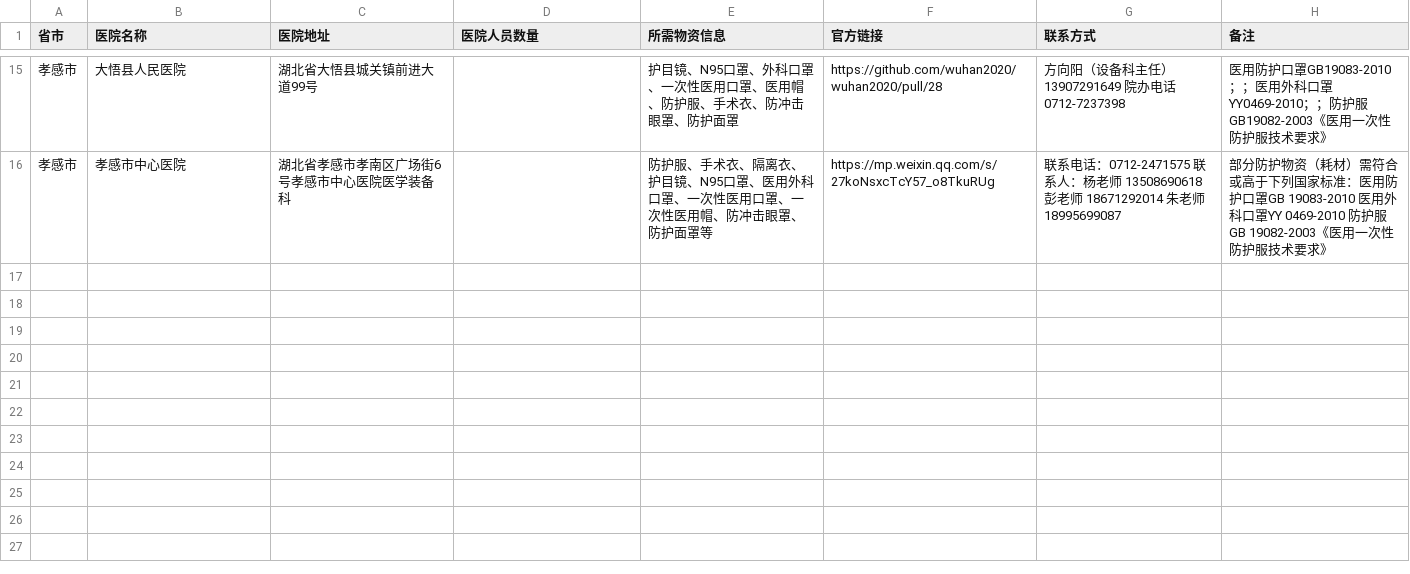
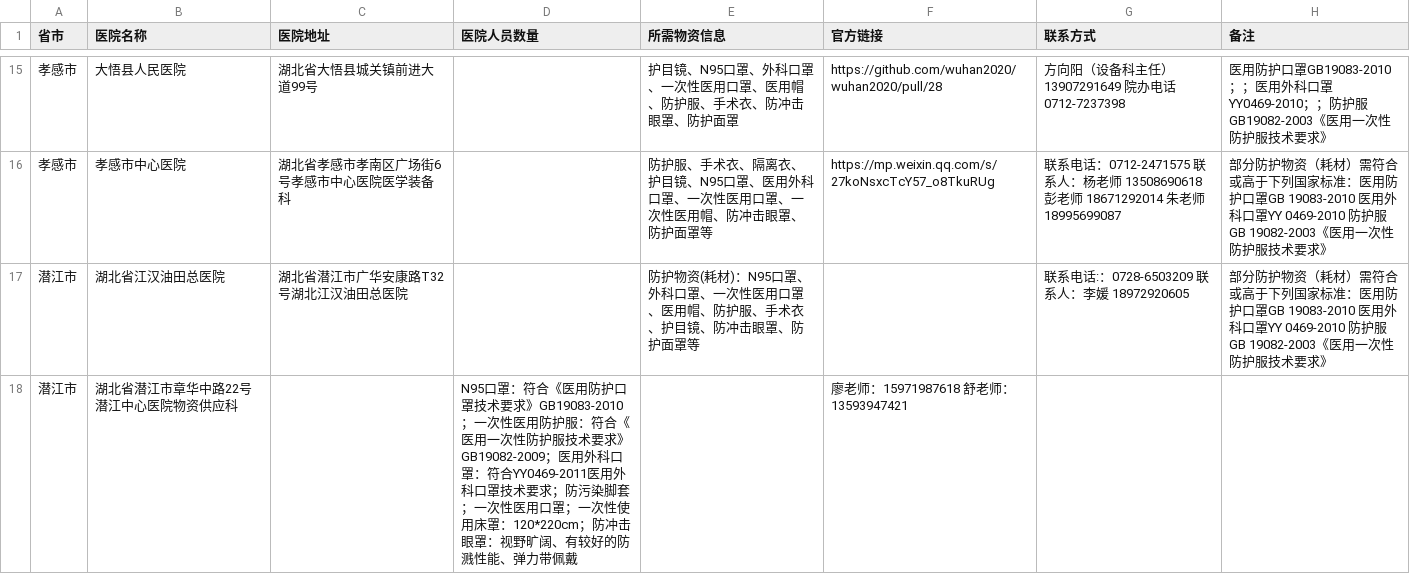
Before and after one commit to wuhan2020/wuhan2020, a CSV file: HOSPITAL.csv, drawn as a sheet; only a part is shown, gaps mark what is left out.

Commit message:
添加两个医院: update HOSPITAL.csv

```diff
--- a/HOSPITAL.csv
+++ b/HOSPITAL.csv
@@ -19 +19,3 @@
 孝感市,孝感市中心医院,湖北省孝感市孝南区广场街6号孝感市中心医院医学装备科,,防护服、手术衣、隔离衣、护目镜、N95口罩、医用外科口罩、一次性医用口罩、一次性医用帽、防冲击眼罩、防护面罩等,https://mp.weixin.qq.com/s/27koNsxcTcY57_o8TkuRUg,联系电话：0712-2471575 联系人：杨老师 13508690618 彭老师 18671292014 朱老师 18995699087,部分防护物资（耗材）需符合或高于下列国家标准：医用防护口罩GB 19083-2010 医用外科口罩YY 0469-2010 防护服GB 19082-2003《医用一次性防护服技术要求》
+潜江市,湖北省江汉油田总医院,湖北省潜江市广华安康路T32号湖北江汉油田总医院,,防护物资(耗材)：N95口罩、外科口罩、一次性医用口罩、医用帽、防护服、手术衣、护目镜、防冲击眼罩、防护面罩等,,联系电话:：0728-6503209 联系人：李媛 18972920605,部分防护物资（耗材）需符合或高于下列国家标准：医用防护口罩GB 19083-2010 医用外科口罩YY 0469-2010 防护服GB 19082-2003《医用一次性防护服技术要求》
+潜江市,湖北省潜江市章华中路22号潜江中心医院物资供应科,,N95口罩：符合《医用防护口罩技术要求》GB19083-2010；一次性医用防护服：符合《医用一次性防护服技术要求》GB19082-2009；医用外科口罩：符合YY0469-2011医用外科口罩技术要求；防污染脚套；一次性医用口罩；一次性使用床罩：120*220cm；防冲击眼罩：视野旷阔、有较好的防溅性能、弹力带佩戴,,廖老师：15971987618 舒老师：13593947421,
```
